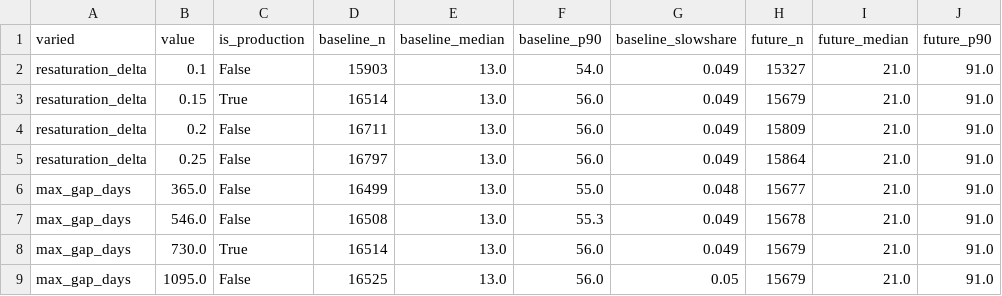
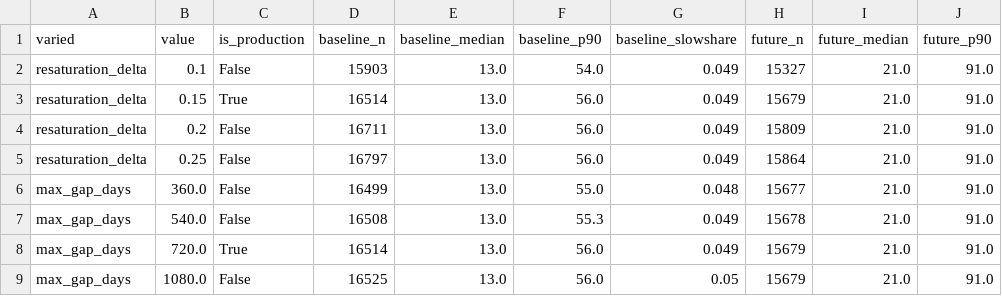
Before and after one commit to sopanpatil/storage-pace-analysis, a CSV file: derived_output/si_sensitivity_pairing.csv, drawn as a sheet; only a part is shown; the diff names each change by its address in the sheet, - before the commit and + after, or states it on an @@ line.

Commit message:
Regenerate the SI pairing grid at the corrected 720-day cap
si_sensitivity_pairing.csv predated the 720-day correction and still carried
the Gregorian grid it was produced with: max_gap_days of 365, 546, 730 and
1095, with 730 flagged as the production value. si_sensitivity_analysis.py has
used 360/540/720/1080 with PROD_MAXGAP = 720 since that correction, and SI
Table S1 prints those, so the committed table backing the SI disagreed with
both the code and the paper.

Regenerated from the archived HBV output over the full grid rather than
relabelled, so the rows are the values at the labelled settings rather than
values assumed to carry over. Only the four labels change; every statistic is
byte-identical, including the four re-saturation rows, which were produced
holding the cap at 730 and could not be shown cap-independent from the
transition table alone. No transition falls in any of the 360-365, 540-546,
720-730 or 1080-1095 bands, which is why the numbers coincide.

SI Tables S1 and S2 as printed are unaffected. si_sensitivity_coherence.csv is
unchanged, and re-thresholding coh_ratelim directly from slow_full_flow.parquet
at a 720-day cap reproduces it exactly.

```diff
--- a/derived_output/si_sensitivity_pairing.csv
+++ b/derived_output/si_sensitivity_pairing.csv
-B6 (value): 365.0
+B6 (value): 360.0
-B7 (value): 546.0
+B7 (value): 540.0
-B8 (value): 730.0
+B8 (value): 720.0
-B9 (value): 1095.0
+B9 (value): 1080.0
```
